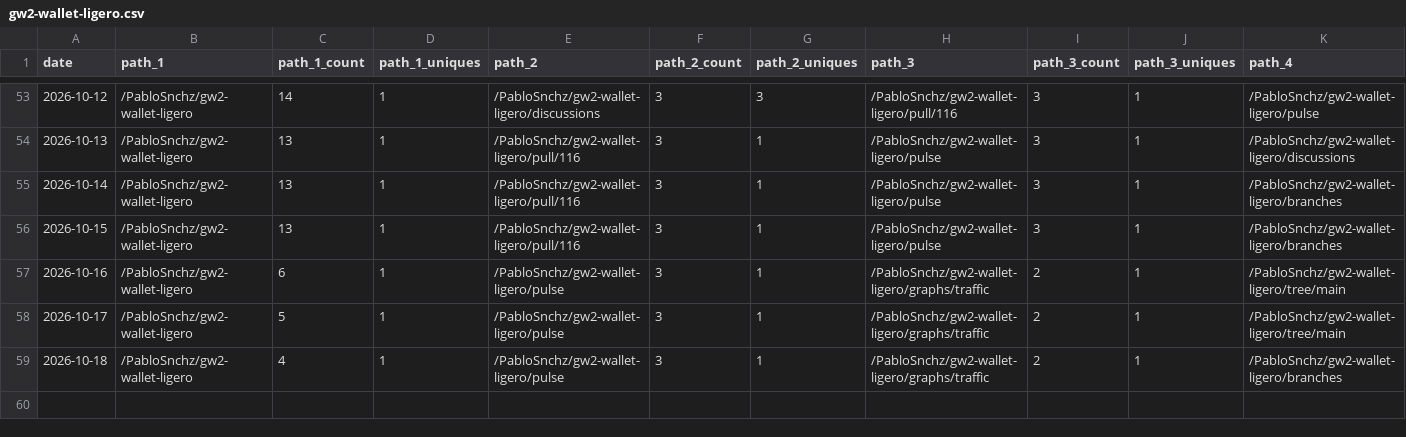
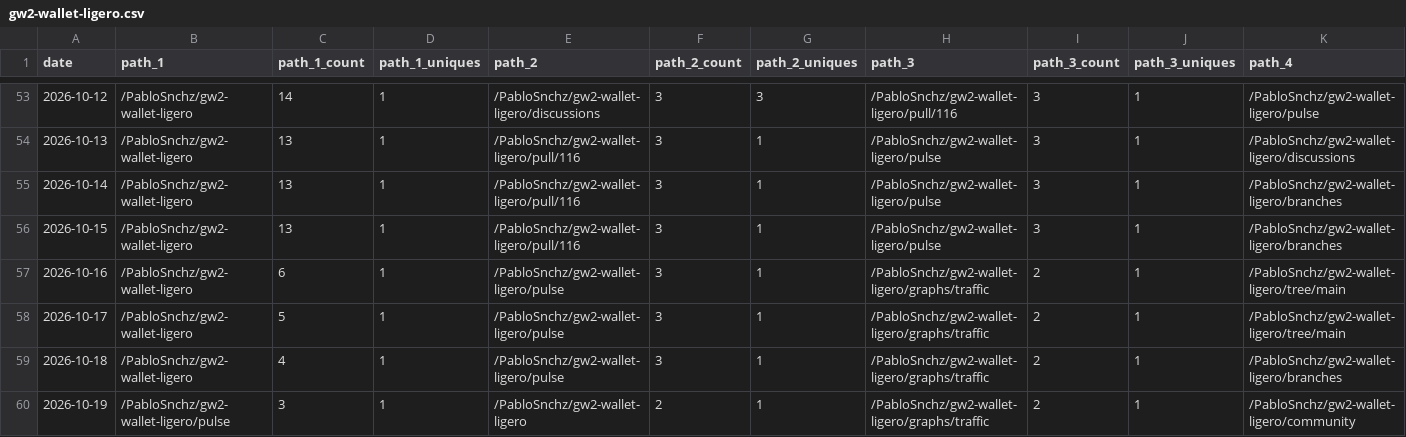
Before and after one commit to PabloSnchz/github-repo-traffic-stats, a CSV file: data/github_paths/gw2-wallet-ligero.csv, drawn as a sheet; only a part is shown, gaps mark what is left out; rows hold the shown columns only; the diff names each change by its address in the sheet, - before the commit and + after, or states it on an @@ line.

Commit message:
data update

```diff
--- a/data/github_paths/gw2-wallet-ligero.csv
+++ b/data/github_paths/gw2-wallet-ligero.csv
+row 60: 2026-10-19 | /PabloSnchz/gw2-wallet-ligero/pulse | 3 | 1 | /PabloSnchz/gw2-wallet-ligero | 2 | 1 | /PabloSnchz/gw2-wallet-ligero/graphs/traffic | 2 | 1 | /PabloSnchz/gw2-wallet-ligero/community
```
Also changed, not shown: data/github_paths/gw2-agents-dashboard.csv, data/github_paths/gw2-wallet-agents.csv, 4 other files.
